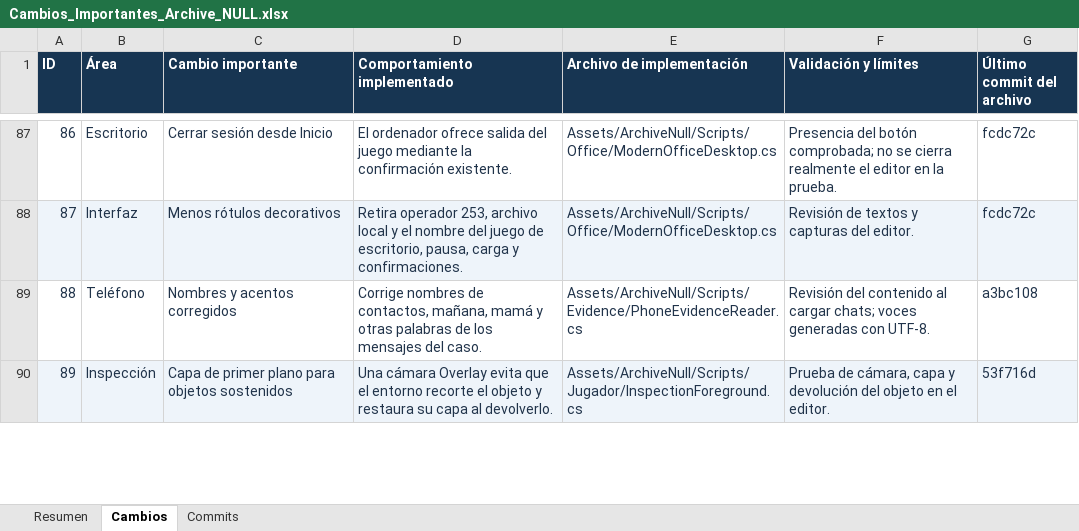
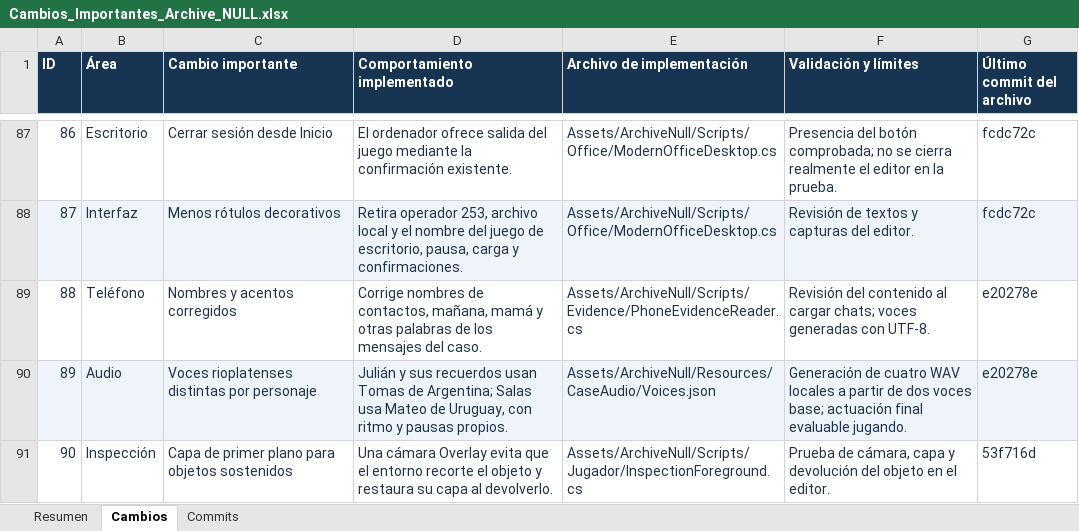
Before and after one commit to Pinky-Core/Archive-Null, an Excel workbook: Docs/Cambios_Importantes_Archive_NULL.xlsx, sheet Cambios, drawn as a sheet; only a part is shown, gaps mark what is left out; values as stored, in another font and other column widths than the file's, no borders; addresses are those after the commit; the diff covers the shown part only; the diff names each change by its address in the sheet, - before the commit and + after, or states it on an @@ line.

Commit message:
Registrar las correcciones y las voces diferenciadas en el Excel
Actualiza los registros de agachado, pasos de oficina y reproductor del teléfono, y agrega las voces base distintas de Julián y Salas. El inventario contiene 92 cambios comprobables con sus rutas. Se verificaron los XML del libro, sus 93 filas incluyendo cabecera y el resumen de 52 comprobaciones aprobadas de feedback. La regresión general previa de 55 comprobaciones se conserva identificada por separado.

```diff
--- a/Docs/Cambios_Importantes_Archive_NULL.xlsx (sheet Cambios)
+++ b/Docs/Cambios_Importantes_Archive_NULL.xlsx (sheet Cambios)
-G89 (Último commit del archivo): a3bc108
+G89 (Último commit del archivo): e20278e
+row 90: 89 | Audio | Voces rioplatenses distintas por personaje | Julián y sus recuerdos usan Tomas de Argentina; Salas usa Mateo de Uruguay, con ritmo y pausas propios. | Assets/ArchiveNull/Resources/CaseAudio/Voices.json | Generación de cuatro WAV locales a partir de dos voces base; actuación final evaluable jugando. | e20278e
@@ column A (ID) renumbered from row 91 down @@
-A91:G91 fill: #EEF4FA
+A91:G91 fill: none
```
Also changed, not shown: 12 edited cells and cell formats elsewhere in this sheet, sheet Commits, sheet Resumen, 1 other file.
